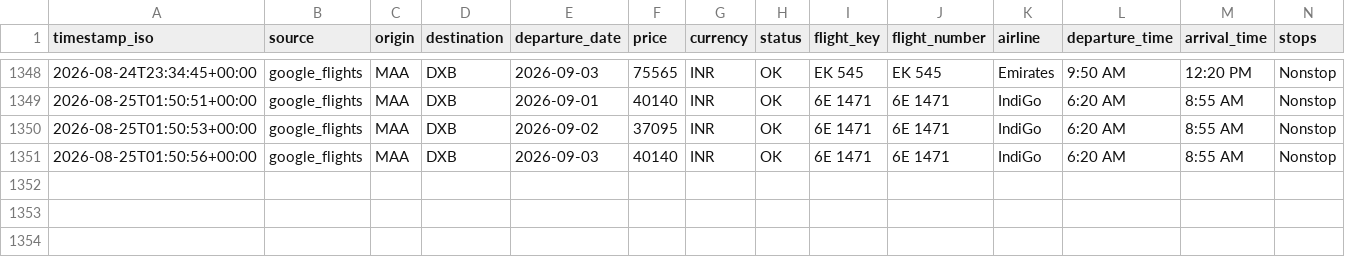
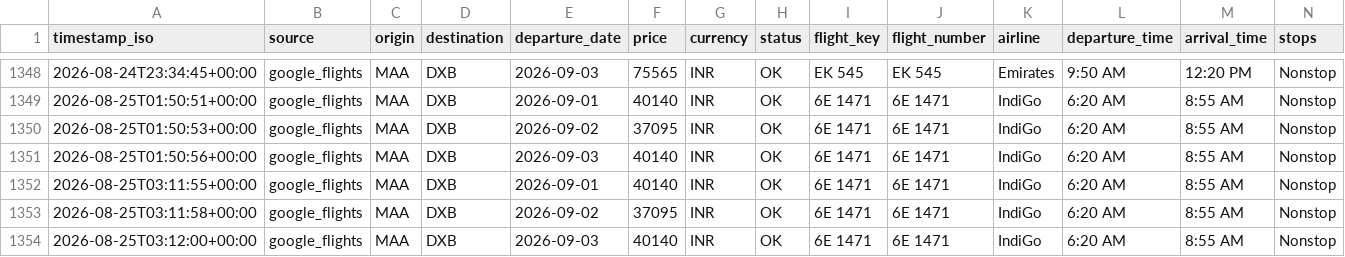
Before and after one commit to subuuuus/flight-tracker-maa-dxb, a CSV file: data/flight_prices.csv, drawn as a sheet; only a part is shown, gaps mark what is left out; rows hold the shown columns only; the diff names each change by its address in the sheet, - before the commit and + after, or states it on an @@ line.

```diff
--- a/data/flight_prices.csv
+++ b/data/flight_prices.csv
+row 1352: 2026-08-25T03:11:55+00:00 | google_flights | MAA | DXB | 2026-09-01 | 40140 | INR | OK | 6E 1471 | 6E 1471 | IndiGo | 6:20 AM | 8:55 AM | Nonstop
+row 1353: 2026-08-25T03:11:58+00:00 | google_flights | MAA | DXB | 2026-09-02 | 37095 | INR | OK | 6E 1471 | 6E 1471 | IndiGo | 6:20 AM | 8:55 AM | Nonstop
+row 1354: 2026-08-25T03:12:00+00:00 | google_flights | MAA | DXB | 2026-09-03 | 40140 | INR | OK | 6E 1471 | 6E 1471 | IndiGo | 6:20 AM | 8:55 AM | Nonstop
```
Also changed, not shown: 2 other files.
